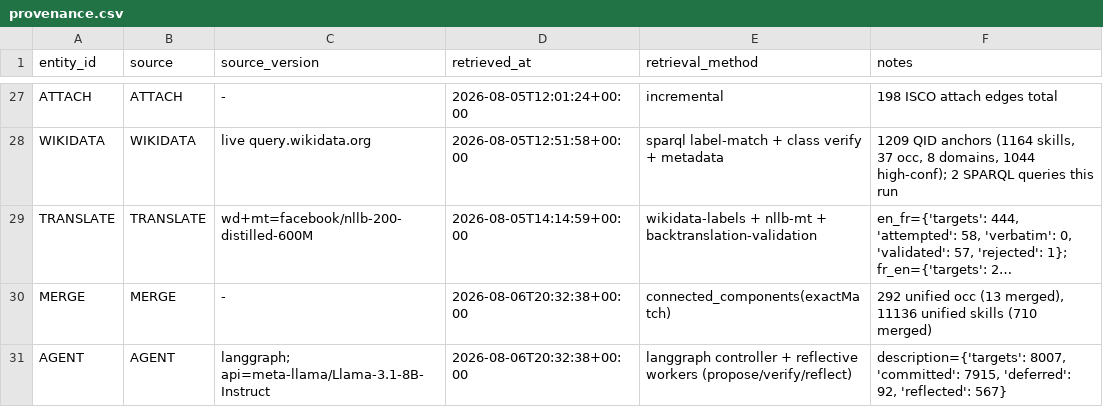
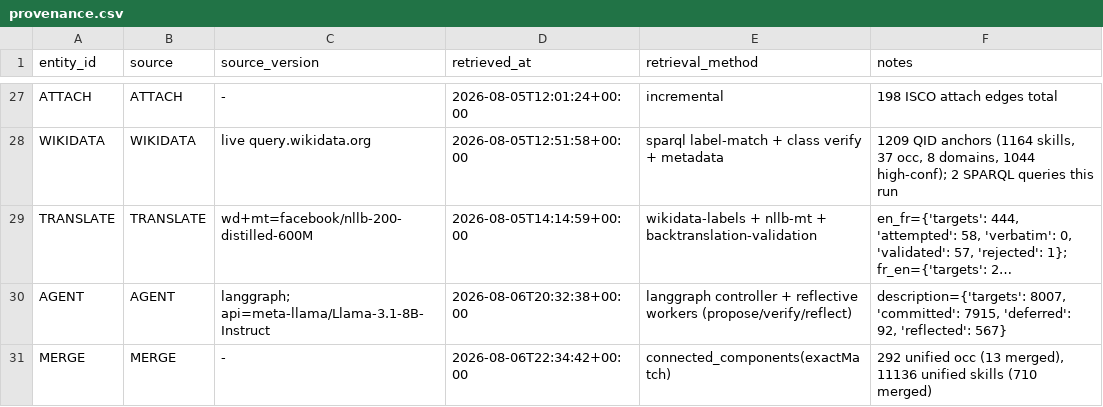
Before and after one commit to YoussefDhb/JobKB, a CSV file: kb/provenance.csv, drawn as a sheet; only a part is shown, gaps mark what is left out; long unchanged cells end in …; removed rows and columns are numbered as before the commit, all else as after; the diff names each change by its address in the sheet, - before the commit and + after, or states it on an @@ line.

```diff
--- a/kb/provenance.csv
+++ b/kb/provenance.csv
-row 30: MERGE | MERGE | - | 2026-08-06T20:32:38+00:00 | connected_components(exactMatch) | 292 unified occ (13 merged), 11136 unified skills (710 merged)
+row 31: MERGE | MERGE | - | 2026-08-06T22:34:42+00:00 | connected_components(exactMatch) | 292 unified occ (13 merged), 11136 unified skills (710 merged)
```
Also changed, not shown: 5 other files.
